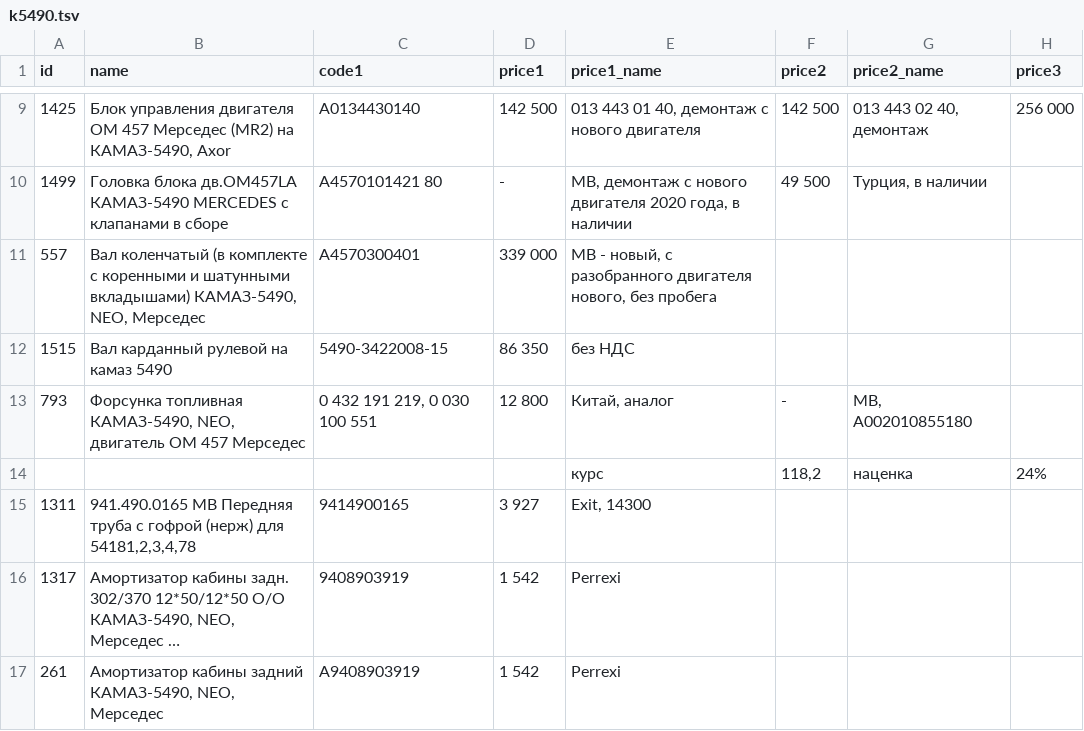
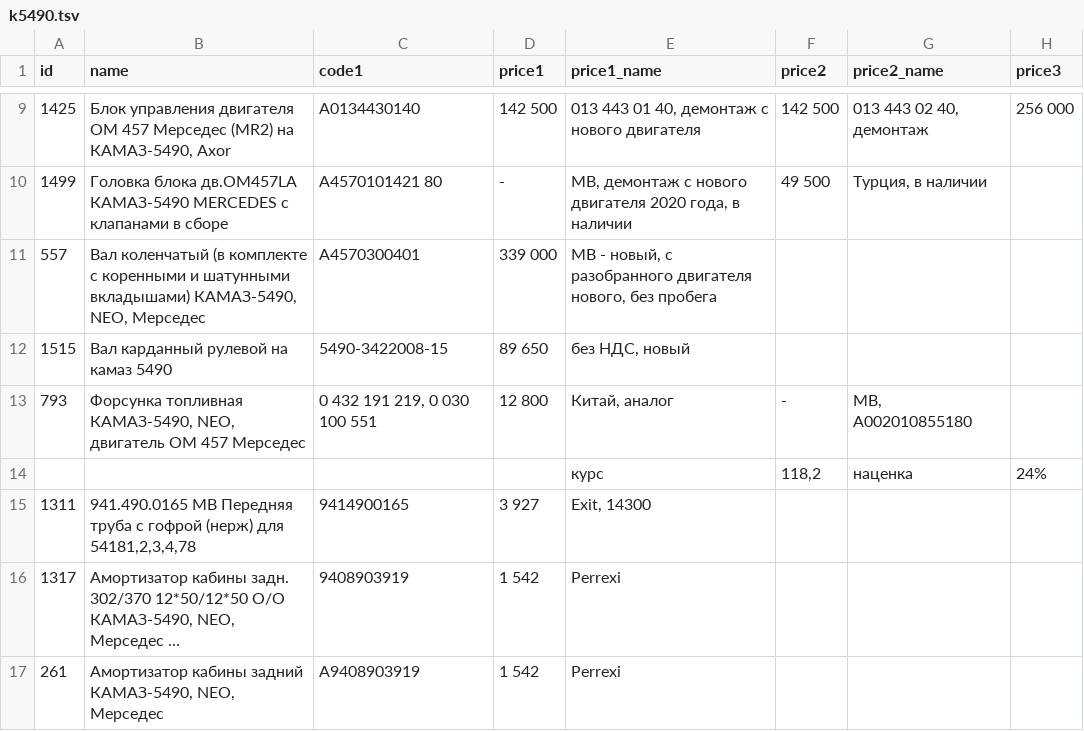
Before and after one commit to reesly/zap-kam, a TSV file: data/k5490.tsv, drawn as a sheet; only a part is shown, gaps mark what is left out; long unchanged cells end in …; the diff names each change by its address in the sheet, - before the commit and + after, or states it on an @@ line.

Commit message:
1212

```diff
--- a/data/k5490.tsv
+++ b/data/k5490.tsv
-D12 (price1): 86 350
+D12 (price1): 89 650
-E12 (price1_name): без НДС
+E12 (price1_name): без НДС, новый
```
